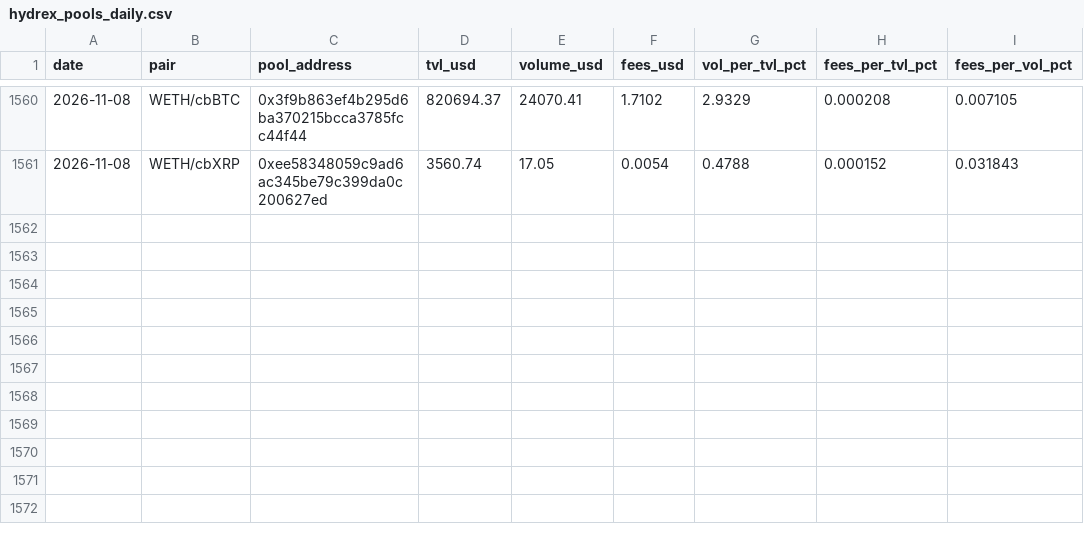
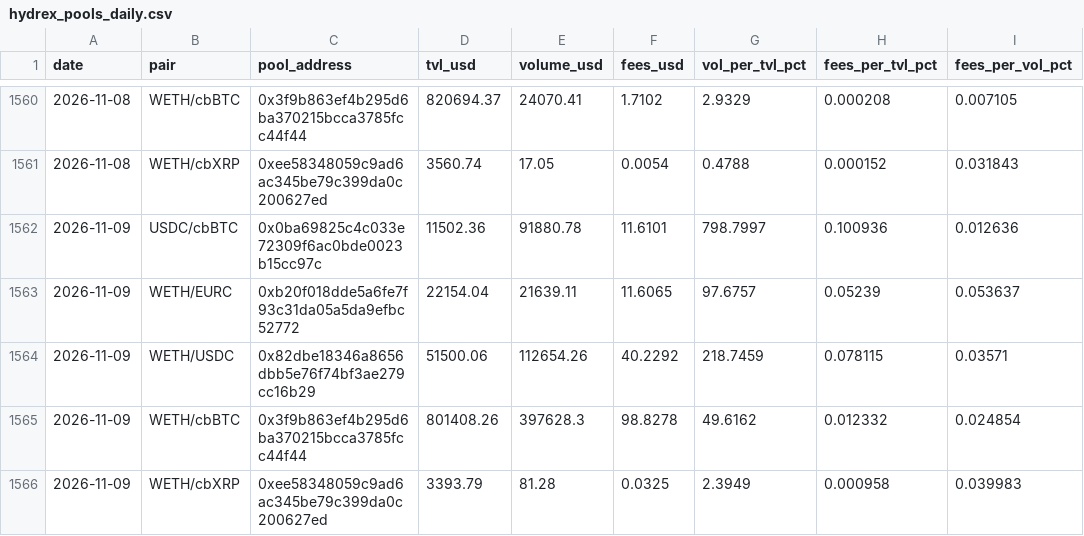
Before and after one commit to beawesomelee/hydrex-lp-dashboard, a CSV file: data/hydrex_pools_daily.csv, drawn as a sheet; only a part is shown, gaps mark what is left out; the diff names each change by its address in the sheet, - before the commit and + after, or states it on an @@ line.

```diff
--- a/data/hydrex_pools_daily.csv
+++ b/data/hydrex_pools_daily.csv
+row 1562: 2026-11-09 | USDC/cbBTC | 0x0ba69825c4c033e72309f6ac0bde0023b15cc97c | 11502.36 | 91880.78 | 11.6101 | 798.7997 | 0.100936 | 0.012636
+row 1563: 2026-11-09 | WETH/EURC | 0xb20f018dde5a6fe7f93c31da05a5da9efbc52772 | 22154.04 | 21639.11 | 11.6065 | 97.6757 | 0.05239 | 0.053637
+row 1564: 2026-11-09 | WETH/USDC | 0x82dbe18346a8656dbb5e76f74bf3ae279cc16b29 | 51500.06 | 112654.26 | 40.2292 | 218.7459 | 0.078115 | 0.03571
+row 1565: 2026-11-09 | WETH/cbBTC | 0x3f9b863ef4b295d6ba370215bcca3785fcc44f44 | 801408.26 | 397628.3 | 98.8278 | 49.6162 | 0.012332 | 0.024854
+row 1566: 2026-11-09 | WETH/cbXRP | 0xee58348059c9ad6ac345be79c399da0c200627ed | 3393.79 | 81.28 | 0.0325 | 2.3949 | 0.000958 | 0.039983
```
Also changed, not shown: 1 other file.
